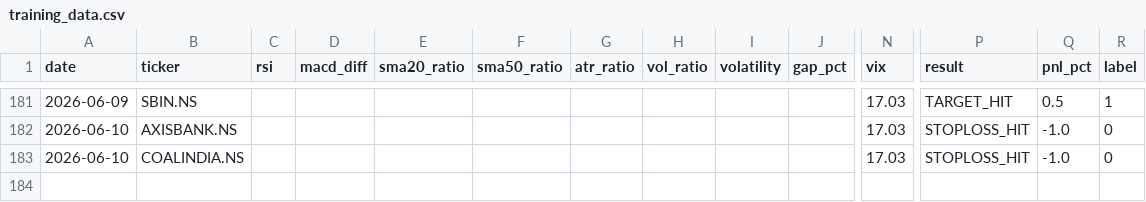
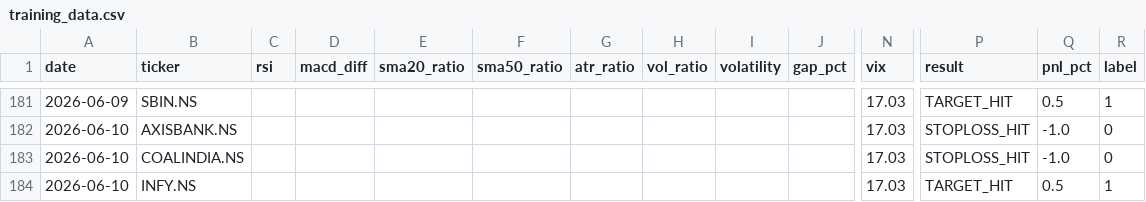
Before and after one commit to gangeshchawla/intraday-signals, a CSV file: logs/training_data.csv, drawn as a sheet; only a part is shown, gaps mark what is left out; rows hold the shown columns only; the diff names each change by its address in the sheet, - before the commit and + after, or states it on an @@ line.

Commit message:
📊 Auto-update logs/training_data.csv

```diff
--- a/logs/training_data.csv
+++ b/logs/training_data.csv
+row 184: 2026-06-10 | INFY.NS |  |  |  |  |  |  |  |  | 17.03 | TARGET_HIT | 0.5 | 1
```
